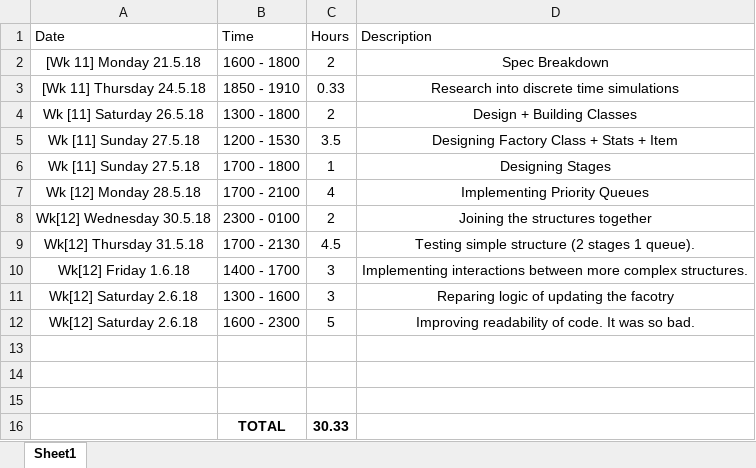
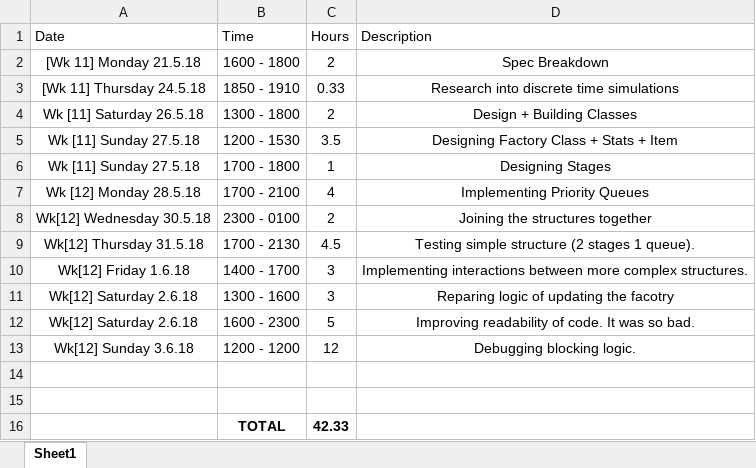
Before and after one commit to xolopx/Assignment-Three, an Excel workbook: TimeTrack.xlsx, sheet Sheet1, drawn as a sheet; values as stored, in another font and other column widths than the file's, no borders; table styles not drawn; removed rows and columns are numbered as before the commit, all else as after; the diff names each change by its address in the sheet, - before the commit and + after, or states it on an @@ line.

Commit message:
Still stujck on blocking.

```diff
--- a/TimeTrack.xlsx (sheet Sheet1)
+++ b/TimeTrack.xlsx (sheet Sheet1)
+row 13: Wk[12] Sunday 3.6.18 | 1200 - 1200 | 12 | Debugging blocking logic.
-row 15: (empty)
-C16 (Hours): 30.33
+C16 (Hours): 42.33
```
Also changed, not shown: 14 other files.
